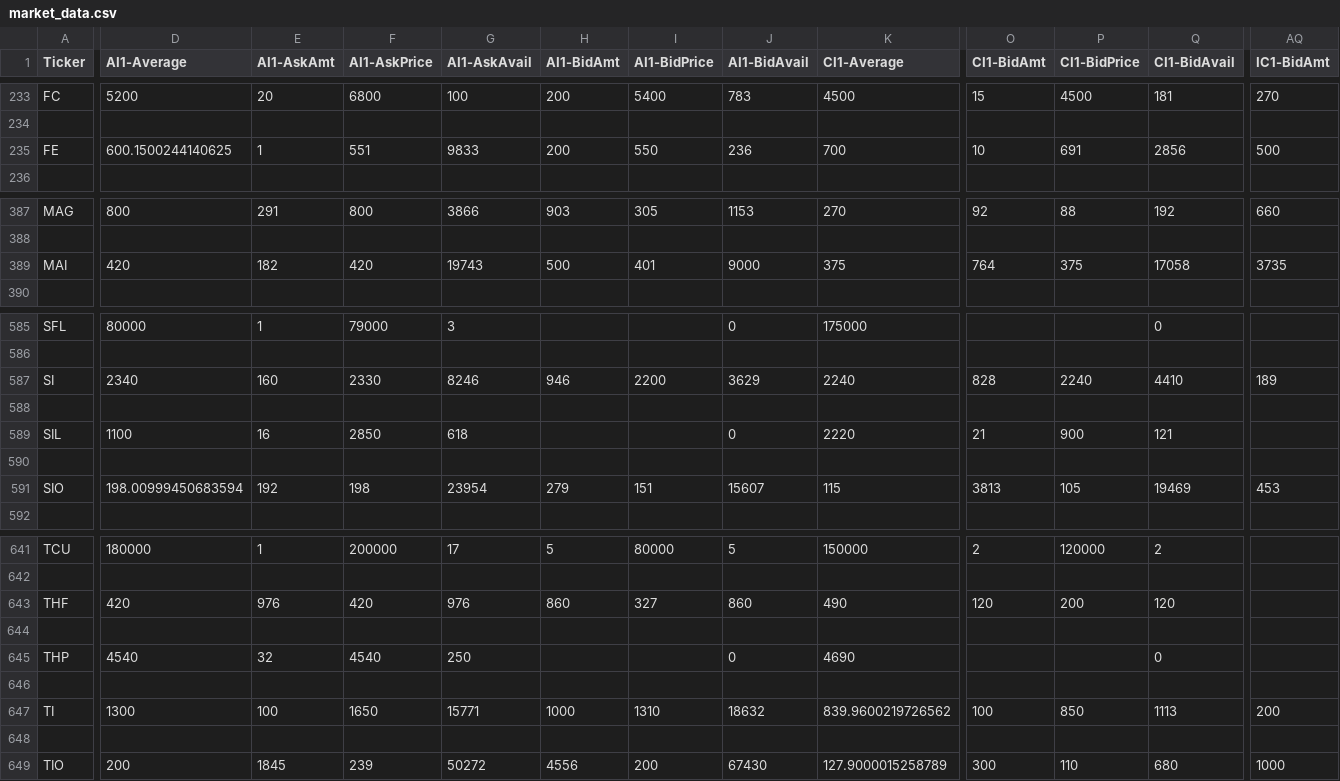
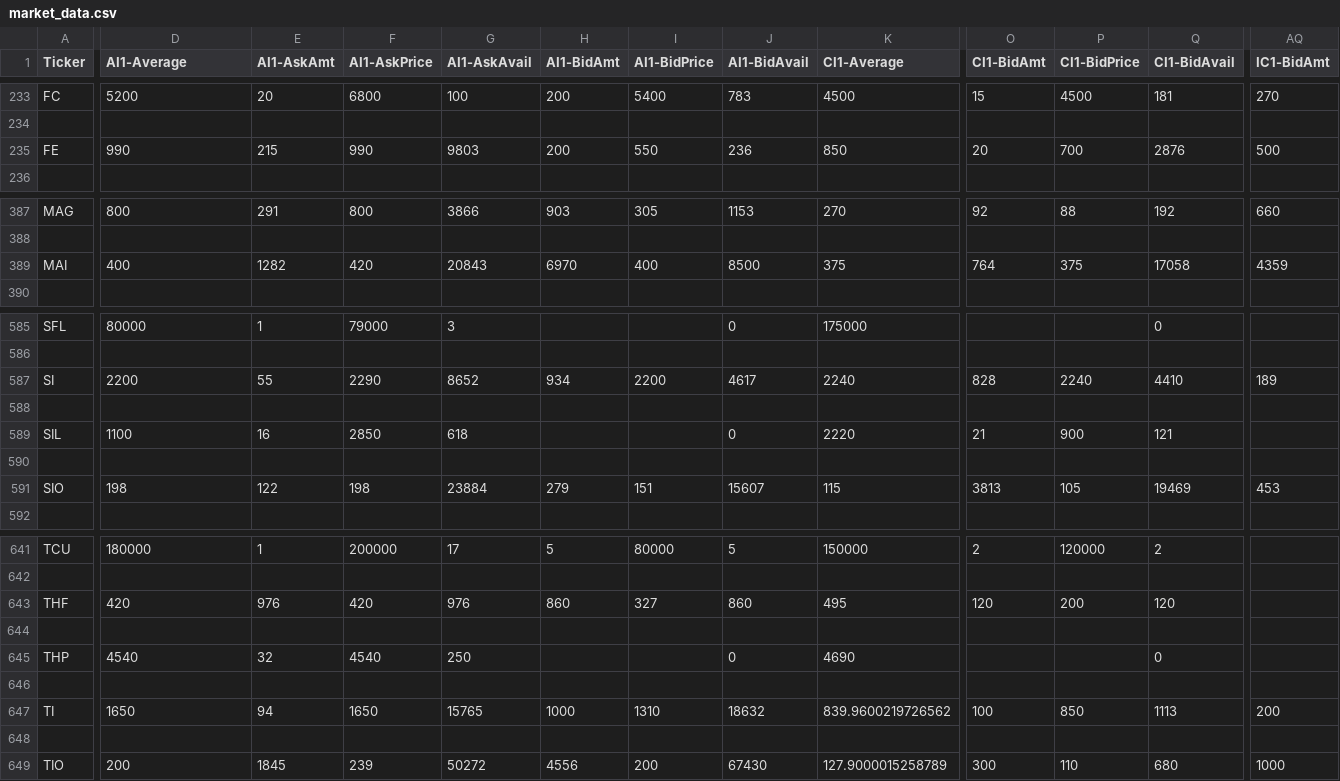
Before and after one commit to lordbutxot/PrUn-Tracker, a CSV file: pu-tracker/cache/market_data.csv, drawn as a sheet; only a part is shown, gaps mark what is left out; the diff covers the shown part only; the diff names each change by its address in the sheet, - before the commit and + after, or states it on an @@ line.

```diff
--- a/pu-tracker/cache/market_data.csv
+++ b/pu-tracker/cache/market_data.csv
-D235 (AI1-Average): 600.1500244140625
+D235 (AI1-Average): 990
-E235 (AI1-AskAmt): 1
+E235 (AI1-AskAmt): 215
-F235 (AI1-AskPrice): 551
+F235 (AI1-AskPrice): 990
-G235 (AI1-AskAvail): 9833
+G235 (AI1-AskAvail): 9803
-K235 (CI1-Average): 700
+K235 (CI1-Average): 850
-O235 (CI1-BidAmt): 10
+O235 (CI1-BidAmt): 20
-P235 (CI1-BidPrice): 691
+P235 (CI1-BidPrice): 700
-Q235 (CI1-BidAvail): 2856
+Q235 (CI1-BidAvail): 2876
-D389 (AI1-Average): 420
+D389 (AI1-Average): 400
-E389 (AI1-AskAmt): 182
+E389 (AI1-AskAmt): 1282
-G389 (AI1-AskAvail): 19743
+G389 (AI1-AskAvail): 20843
-H389 (AI1-BidAmt): 500
+H389 (AI1-BidAmt): 6970
-I389 (AI1-BidPrice): 401
+I389 (AI1-BidPrice): 400
-J389 (AI1-BidAvail): 9000
+J389 (AI1-BidAvail): 8500
-AQ389 (IC1-BidAmt): 3735
+AQ389 (IC1-BidAmt): 4359
-D587 (AI1-Average): 2340
+D587 (AI1-Average): 2200
-E587 (AI1-AskAmt): 160
+E587 (AI1-AskAmt): 55
-F587 (AI1-AskPrice): 2330
+F587 (AI1-AskPrice): 2290
-G587 (AI1-AskAvail): 8246
+G587 (AI1-AskAvail): 8652
-H587 (AI1-BidAmt): 946
+H587 (AI1-BidAmt): 934
-J587 (AI1-BidAvail): 3629
+J587 (AI1-BidAvail): 4617
-D591 (AI1-Average): 198.00999450683594
+D591 (AI1-Average): 198
-E591 (AI1-AskAmt): 192
+E591 (AI1-AskAmt): 122
-G591 (AI1-AskAvail): 23954
+G591 (AI1-AskAvail): 23884
-K643 (CI1-Average): 490
+K643 (CI1-Average): 495
-D647 (AI1-Average): 1300
+D647 (AI1-Average): 1650
-E647 (AI1-AskAmt): 100
+E647 (AI1-AskAmt): 94
-G647 (AI1-AskAvail): 15771
+G647 (AI1-AskAvail): 15765
```
Also changed, not shown: 144 edited cells elsewhere in this file, pu-tracker/cache/daily_analysis.csv, pu-tracker/cache/daily_report.csv, 27 other files.
